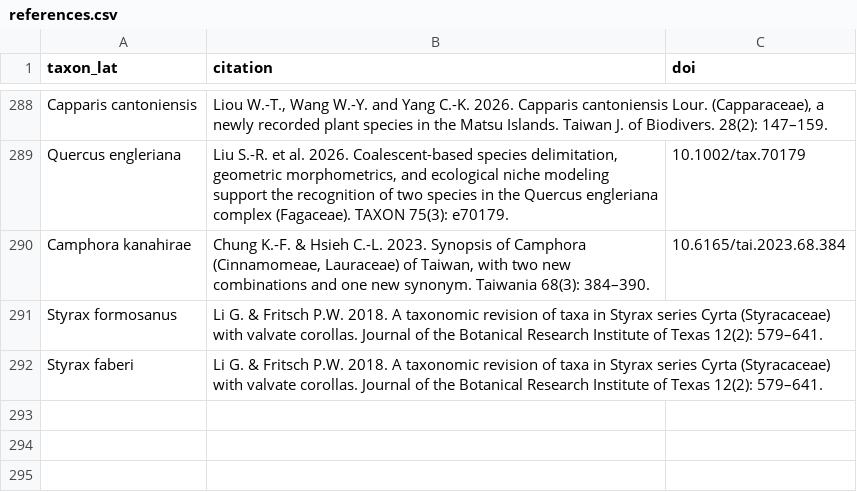
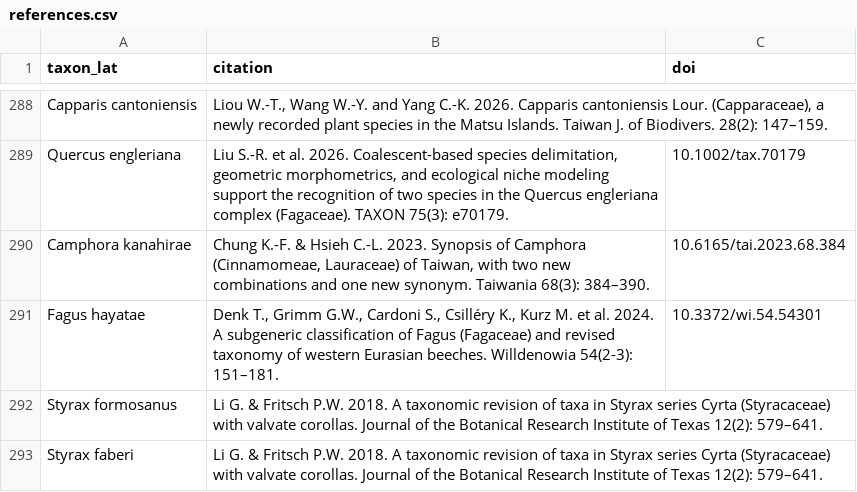
Before and after one commit to Bahamutzerox/taiwan-seed-plants, a CSV file: data/references.csv, drawn as a sheet; only a part is shown, gaps mark what is left out; the diff names each change by its address in the sheet, - before the commit and + after, or states it on an @@ line.

```diff
--- a/data/references.csv
+++ b/data/references.csv
+row 291: Fagus hayatae | Denk T., Grimm G.W., Cardoni S., Csilléry K., Kurz M. et al. 2024. A subgeneric classification of Fagus (Fagaceae) and revised taxonomy of western Eurasian beeches. Willdenowia 54(2-3): 151–181. | 10.3372/wi.54.54301
```
